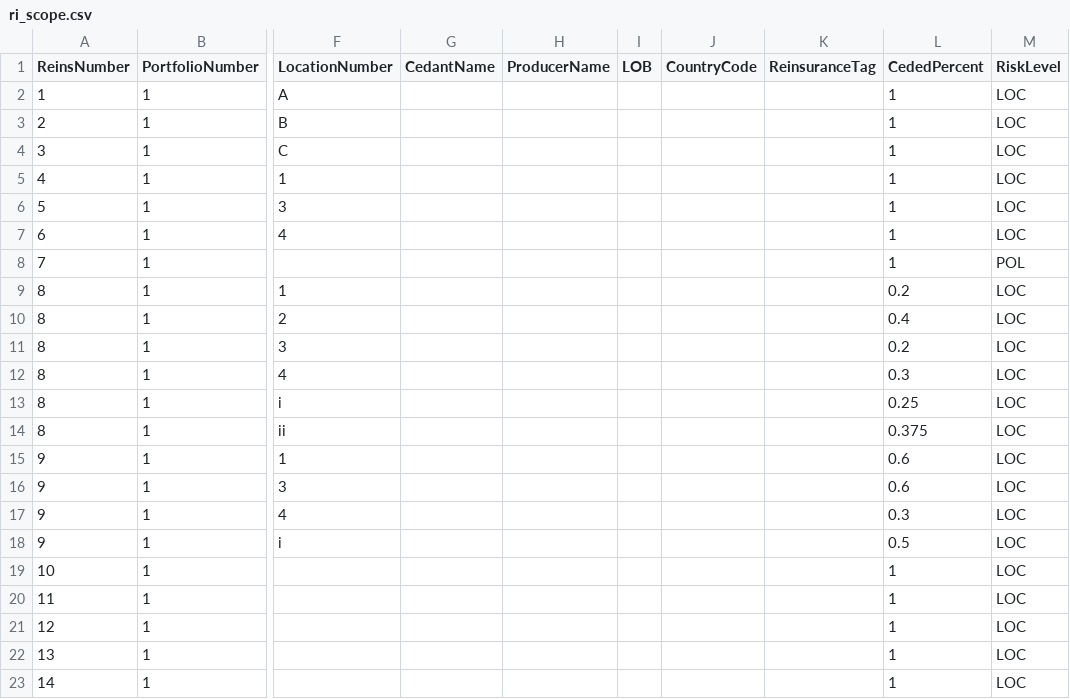
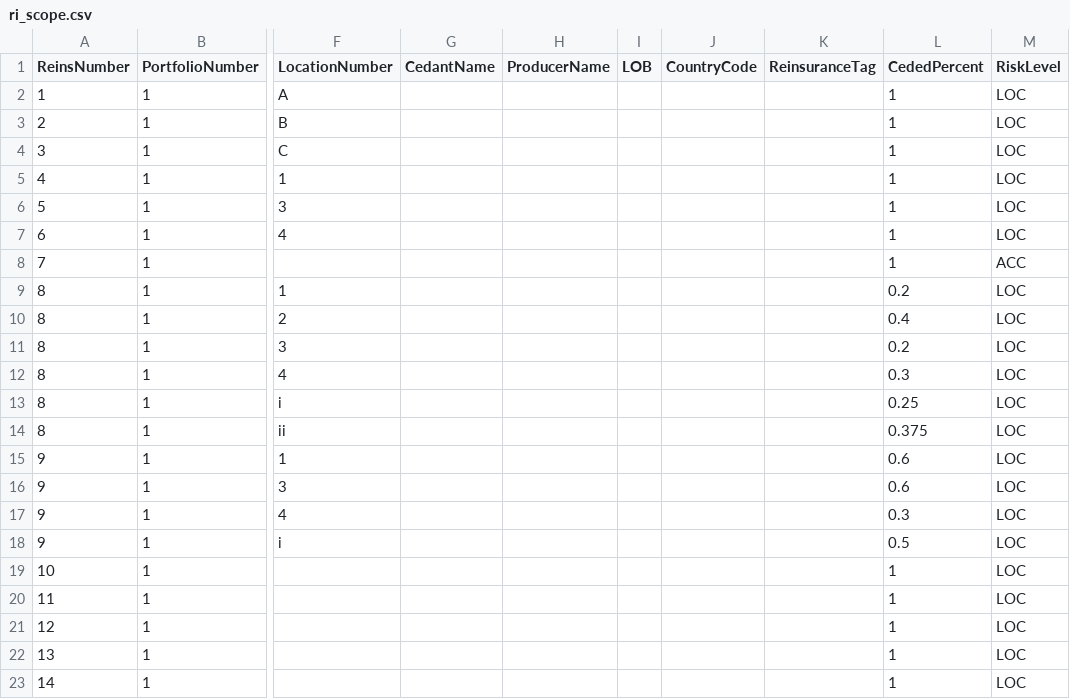
Before and after one commit to OasisLMF/ReinsuranceTestTool, a CSV file: examples/ftest/fm24/ri_scope.csv, drawn as a sheet; only a part is shown, gaps mark what is left out; the diff names each change by its address in the sheet, - before the commit and + after, or states it on an @@ line.

Commit message:
updated riskLevel

```diff
--- a/examples/ftest/fm24/ri_scope.csv
+++ b/examples/ftest/fm24/ri_scope.csv
-M8 (RiskLevel): POL
+M8 (RiskLevel): ACC
```
